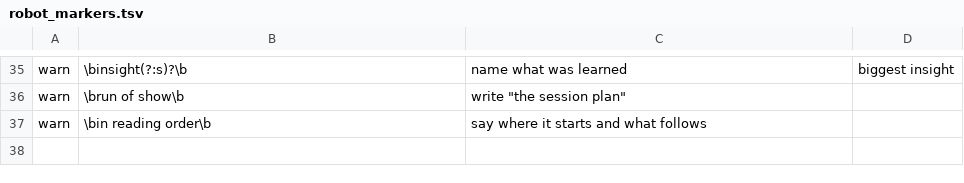
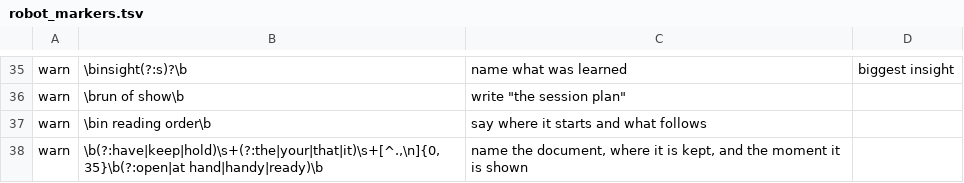
Before and after one commit to agilebean/agentkit, a TSV file: robot_markers.tsv, drawn as a sheet; only a part is shown, gaps mark what is left out; the diff names each change by its address in the sheet, - before the commit and + after, or states it on an @@ line.

Commit message:
Add vague readiness instructions as a robot-wording class
Rule 2 bullet, one instance row in robotic_wording.md, one warning-level
marker in robot_markers.tsv; marker count corrected to 28.

```diff
--- a/robot_markers.tsv
+++ b/robot_markers.tsv
+row 38: warn | \b(?:have|keep|hold)\s+(?:the|your|that|it)\s+[^.,\n]{0,35}\b(?:open|at hand|handy|ready)\b | name the document, where it is kept, and the moment it is shown
```
Also changed, not shown: 2 other files.
